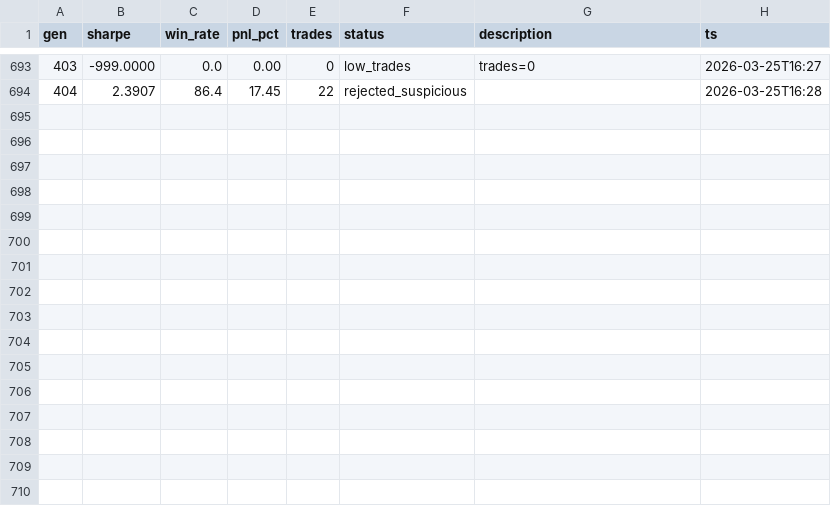
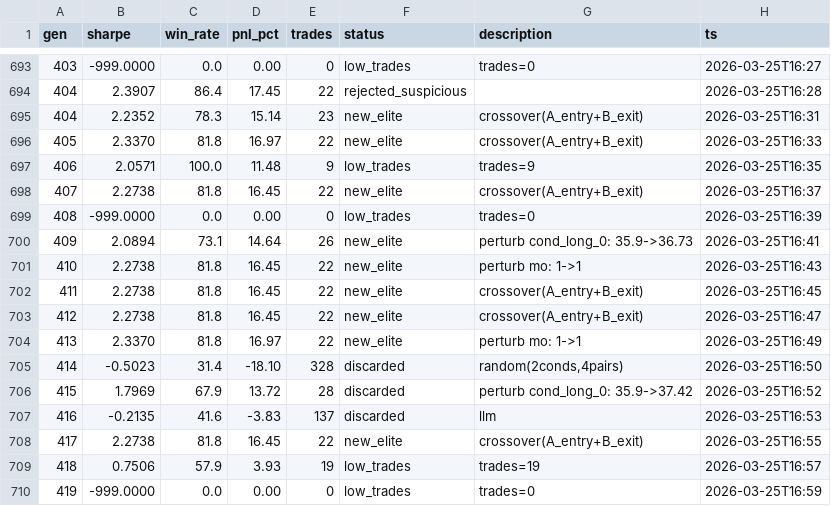
Before and after one commit to payindaman-wq/Personal-Trading-Bots, a TSV file: research/swing/results.tsv, drawn as a sheet; only a part is shown, gaps mark what is left out; the diff names each change by its address in the sheet, - before the commit and + after, or states it on an @@ line.

```diff
--- a/research/swing/results.tsv
+++ b/research/swing/results.tsv
+row 695: 404 | 2.2352 | 78.3 | 15.14 | 23 | new_elite | crossover(A_entry+B_exit) | 2026-03-25T16:31
+row 696: 405 | 2.3370 | 81.8 | 16.97 | 22 | new_elite | crossover(A_entry+B_exit) | 2026-03-25T16:33
+row 697: 406 | 2.0571 | 100.0 | 11.48 | 9 | low_trades | trades=9 | 2026-03-25T16:35
+row 698: 407 | 2.2738 | 81.8 | 16.45 | 22 | new_elite | crossover(A_entry+B_exit) | 2026-03-25T16:37
+row 699: 408 | -999.0000 | 0.0 | 0.00 | 0 | low_trades | trades=0 | 2026-03-25T16:39
+row 700: 409 | 2.0894 | 73.1 | 14.64 | 26 | new_elite | perturb cond_long_0: 35.9->36.73 | 2026-03-25T16:41
+row 701: 410 | 2.2738 | 81.8 | 16.45 | 22 | new_elite | perturb mo: 1->1 | 2026-03-25T16:43
+row 702: 411 | 2.2738 | 81.8 | 16.45 | 22 | new_elite | crossover(A_entry+B_exit) | 2026-03-25T16:45
+row 703: 412 | 2.2738 | 81.8 | 16.45 | 22 | new_elite | crossover(A_entry+B_exit) | 2026-03-25T16:47
+row 704: 413 | 2.3370 | 81.8 | 16.97 | 22 | new_elite | perturb mo: 1->1 | 2026-03-25T16:49
+row 705: 414 | -0.5023 | 31.4 | -18.10 | 328 | discarded | random(2conds,4pairs) | 2026-03-25T16:50
+row 706: 415 | 1.7969 | 67.9 | 13.72 | 28 | discarded | perturb cond_long_0: 35.9->37.42 | 2026-03-25T16:52
+row 707: 416 | -0.2135 | 41.6 | -3.83 | 137 | discarded | llm | 2026-03-25T16:53
+row 708: 417 | 2.2738 | 81.8 | 16.45 | 22 | new_elite | crossover(A_entry+B_exit) | 2026-03-25T16:55
+row 709: 418 | 0.7506 | 57.9 | 3.93 | 19 | low_trades | trades=19 | 2026-03-25T16:57
+row 710: 419 | -999.0000 | 0.0 | 0.00 | 0 | low_trades | trades=0 | 2026-03-25T16:59
```
Also changed, not shown: research/day/results.tsv, 23 other files.
